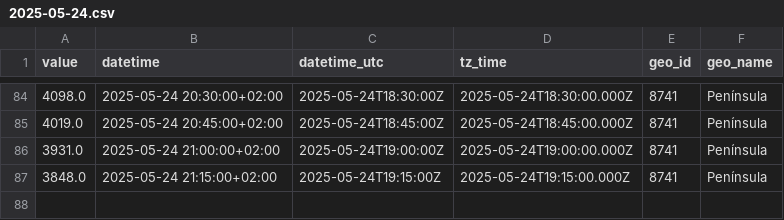
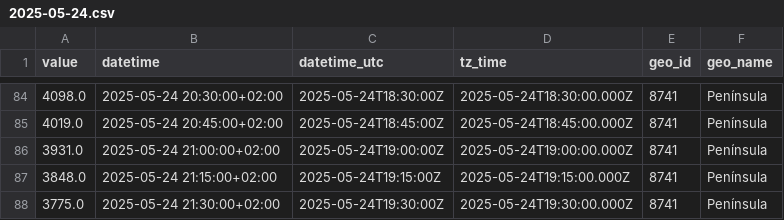
Before and after one commit to Amir-Torbati/15min_solar_generation_Spain, a CSV file: data/2025-05-24.csv, drawn as a sheet; only a part is shown, gaps mark what is left out; the diff names each change by its address in the sheet, - before the commit and + after, or states it on an @@ line.

```diff
--- a/data/2025-05-24.csv
+++ b/data/2025-05-24.csv
+row 88: 3775.0 | 2025-05-24 21:30:00+02:00 | 2025-05-24T19:30:00Z | 2025-05-24T19:30:00.000Z | 8741 | Península
```
